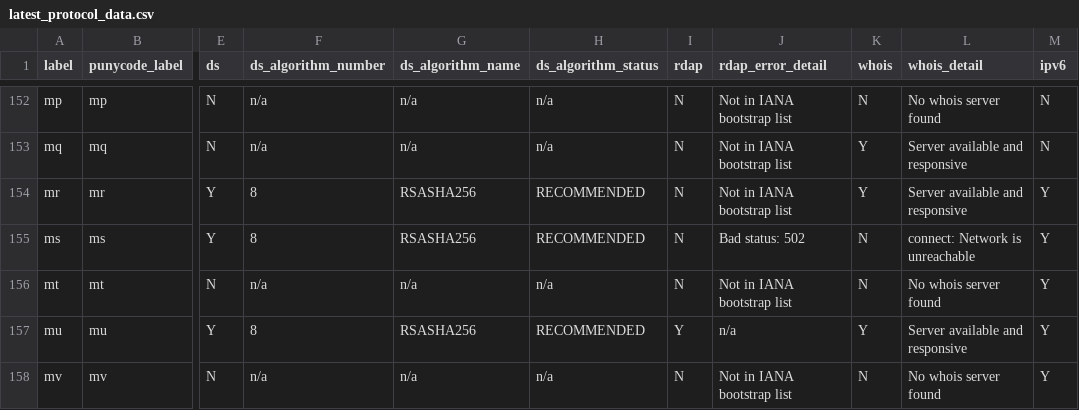
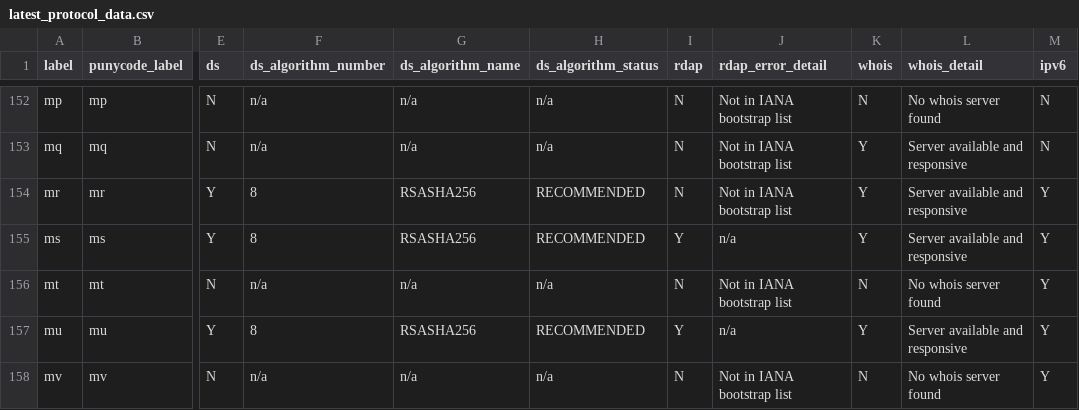
Before and after one commit to fleeblewidget/cctld-protocol-data, a CSV file: results/latest_protocol_data.csv, drawn as a sheet; only a part is shown, gaps mark what is left out; the diff covers the shown part only; the diff names each change by its address in the sheet, - before the commit and + after, or states it on an @@ line.

```diff
--- a/results/latest_protocol_data.csv
+++ b/results/latest_protocol_data.csv
-I155 (rdap): N
+I155 (rdap): Y
-J155 (rdap_error_detail): Bad status: 502
+J155 (rdap_error_detail): n/a
-K155 (whois): N
+K155 (whois): Y
-L155 (whois_detail): connect: Network is unreachable
+L155 (whois_detail): Server available and responsive
```
Also changed, not shown: 25 edited cells elsewhere in this file.
